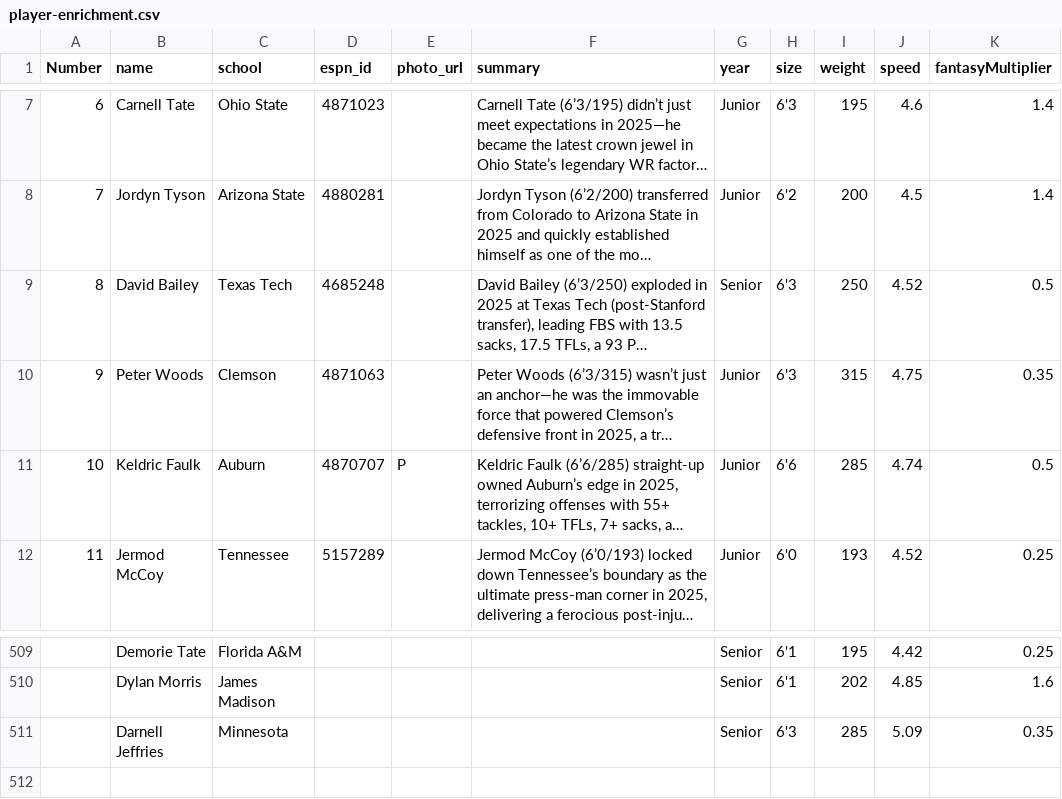
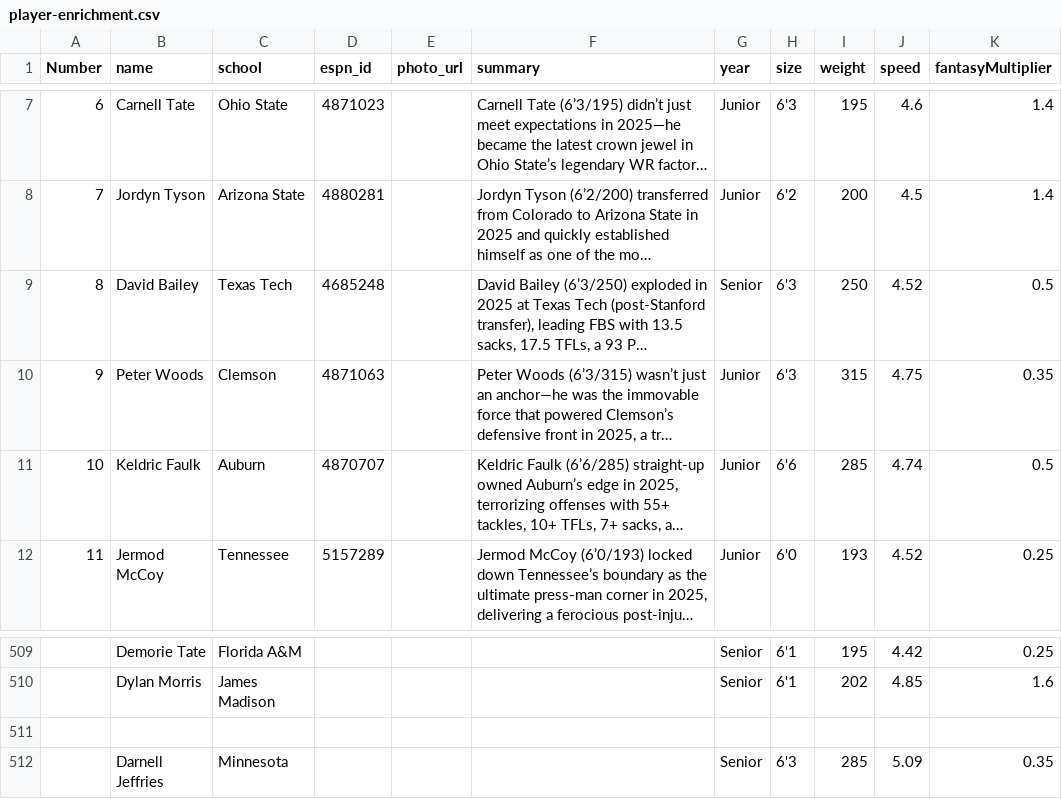
Before and after one commit to skjjcruz/Owner-Dashboard--V7, a CSV file: player-enrichment.csv, drawn as a sheet; only a part is shown, gaps mark what is left out; long unchanged cells end in …; the diff names each change by its address in the sheet, - before the commit and + after, or states it on an @@ line.

Commit message:
Update player-enrichment.csv

```diff
--- a/player-enrichment.csv
+++ b/player-enrichment.csv
-E11 (photo_url): P
+E11 (photo_url): (empty)
+row 511: (empty)
```
